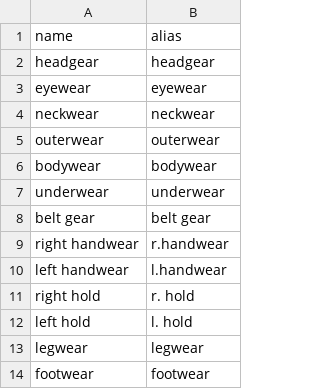
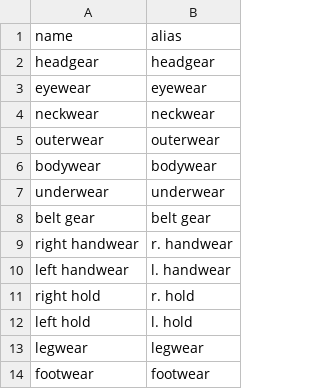
Before and after one commit to edmond00/Cathedral, a CSV file: assets/art/body/full_body/gears.csv, drawn as a sheet.

Commit message:
gears assets

```diff
--- a/assets/art/body/full_body/gears.csv
+++ b/assets/art/body/full_body/gears.csv
@@ -8,4 +8,4 @@ underwear,underwear
 belt gear,belt gear
-right handwear,r.handwear
-left handwear,l.handwear
+right handwear,r. handwear
+left handwear,l. handwear
 right hold,r. hold
```
